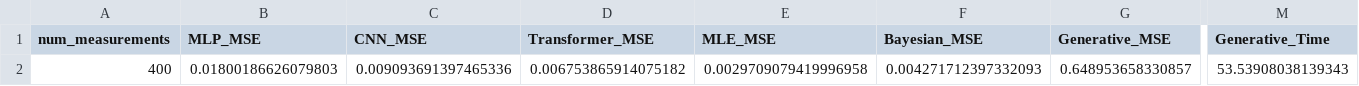
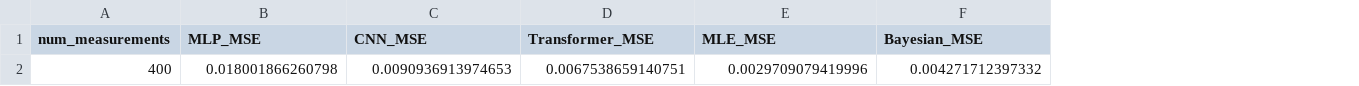
Before and after one commit to rithvik1122/MLEntChar, a CSV file: entanglement_results_400.csv, drawn as a sheet; only a part is shown, gaps mark what is left out; the diff covers the shown part only; the diff names each change by its address in the sheet, - before the commit and + after, or states it on an @@ line.

```diff
--- a/entanglement_results_400.csv
+++ b/entanglement_results_400.csv
-column G (Generative_MSE), row 2: 0.648953658330857
-column M (Generative_Time), row 2: 53.53908038139343
-B2 (MLP_MSE): 0.01800186626079803
+B2 (MLP_MSE): 0.018001866260798
-C2 (CNN_MSE): 0.009093691397465336
+C2 (CNN_MSE): 0.0090936913974653
-D2 (Transformer_MSE): 0.006753865914075182
+D2 (Transformer_MSE): 0.0067538659140751
-E2 (MLE_MSE): 0.0029709079419996958
+E2 (MLE_MSE): 0.0029709079419996
-F2 (Bayesian_MSE): 0.004271712397332093
+F2 (Bayesian_MSE): 0.004271712397332
```
Also changed, not shown: 2 edited cells elsewhere in this file, entanglement_results.csv, entanglement_results_10.csv, 34 other files.
